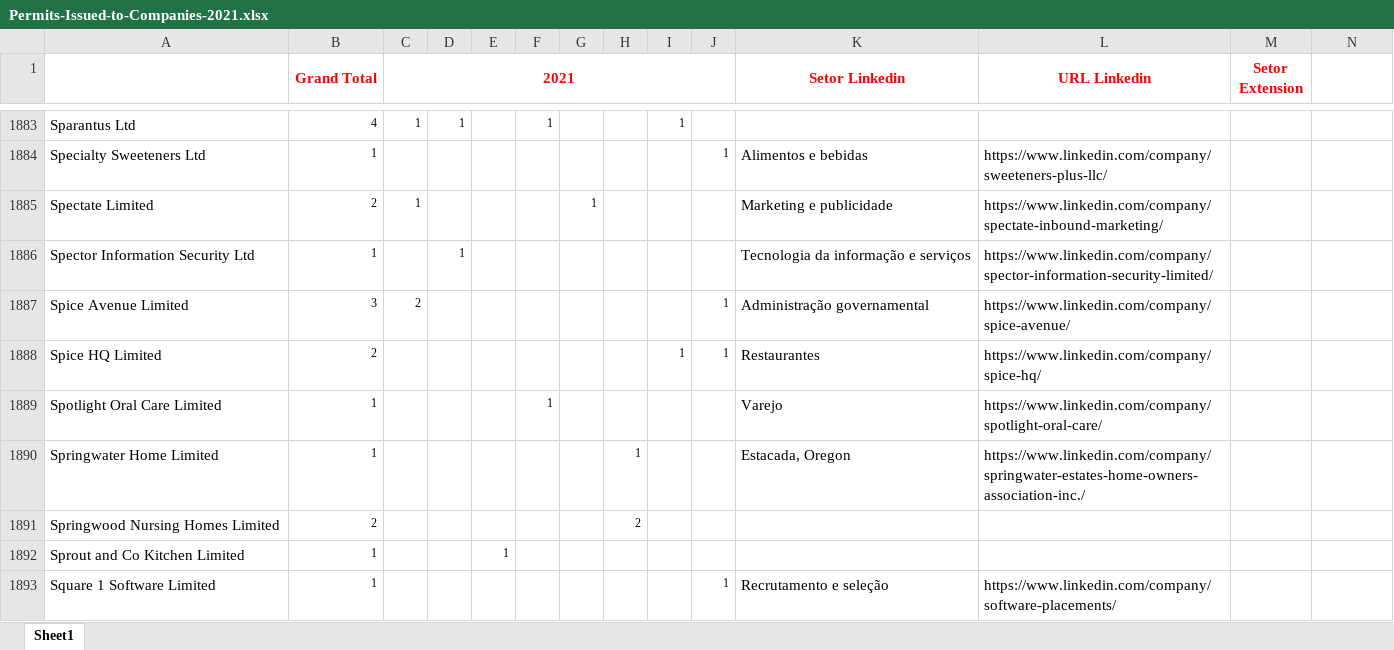
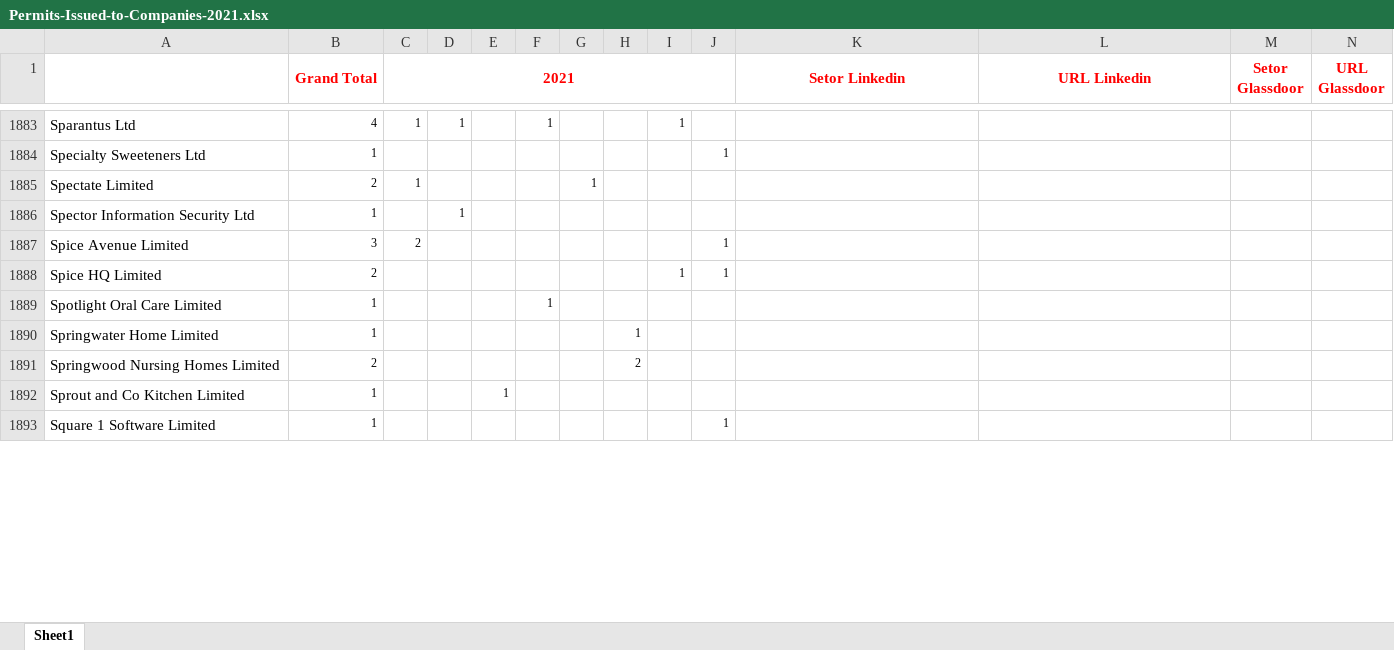
Before and after one commit to vinithius2/Data-scraping-about-ireland-companies, an Excel workbook: Permits-Issued-to-Companies-2021.xlsx, sheet Sheet1, drawn as a sheet; only a part is shown, gaps mark what is left out; values as stored, in another font and other column widths than the file's, no borders; the diff covers the shown part only; the diff names each change by its address in the sheet, - before the commit and + after, or states it on an @@ line.

Commit message:
Refactory linkedin.py file

```diff
--- a/Permits-Issued-to-Companies-2021.xlsx (sheet Sheet1)
+++ b/Permits-Issued-to-Companies-2021.xlsx (sheet Sheet1)
-M1: Setor Extension
+M1: Setor Glassdoor
-N1: (empty)
+N1: URL Glassdoor
+N1:N4 merged
-K1884 (Setor Linkedin): Alimentos e bebidas
+K1884 (Setor Linkedin): (empty)
-L1884 (URL Linkedin): https://www.linkedin.com/company/sweeteners-plus-llc/
+L1884 (URL Linkedin): (empty)
-K1885 (Setor Linkedin): Marketing e publicidade
+K1885 (Setor Linkedin): (empty)
-L1885 (URL Linkedin): https://www.linkedin.com/company/spectate-inbound-marketing/
+L1885 (URL Linkedin): (empty)
-K1886 (Setor Linkedin): Tecnologia da informação e serviços
+K1886 (Setor Linkedin): (empty)
-L1886 (URL Linkedin): https://www.linkedin.com/company/spector-information-security-limited/
+L1886 (URL Linkedin): (empty)
-K1887 (Setor Linkedin): Administração governamental
+K1887 (Setor Linkedin): (empty)
-L1887 (URL Linkedin): https://www.linkedin.com/company/spice-avenue/
+L1887 (URL Linkedin): (empty)
-K1888 (Setor Linkedin): Restaurantes
+K1888 (Setor Linkedin): (empty)
-L1888 (URL Linkedin): https://www.linkedin.com/company/spice-hq/
+L1888 (URL Linkedin): (empty)
-K1889 (Setor Linkedin): Varejo
+K1889 (Setor Linkedin): (empty)
-L1889 (URL Linkedin): https://www.linkedin.com/company/spotlight-oral-care/
+L1889 (URL Linkedin): (empty)
-K1890 (Setor Linkedin): Estacada, Oregon
+K1890 (Setor Linkedin): (empty)
-L1890 (URL Linkedin): https://www.linkedin.com/company/springwater-estates-home-owners-association-inc./
+L1890 (URL Linkedin): (empty)
-K1893 (Setor Linkedin): Recrutamento e seleção
+K1893 (Setor Linkedin): (empty)
-L1893 (URL Linkedin): https://www.linkedin.com/company/software-placements/
+L1893 (URL Linkedin): (empty)
```
Also changed, not shown: 1413 edited cells elsewhere in this sheet, 1 other file.
